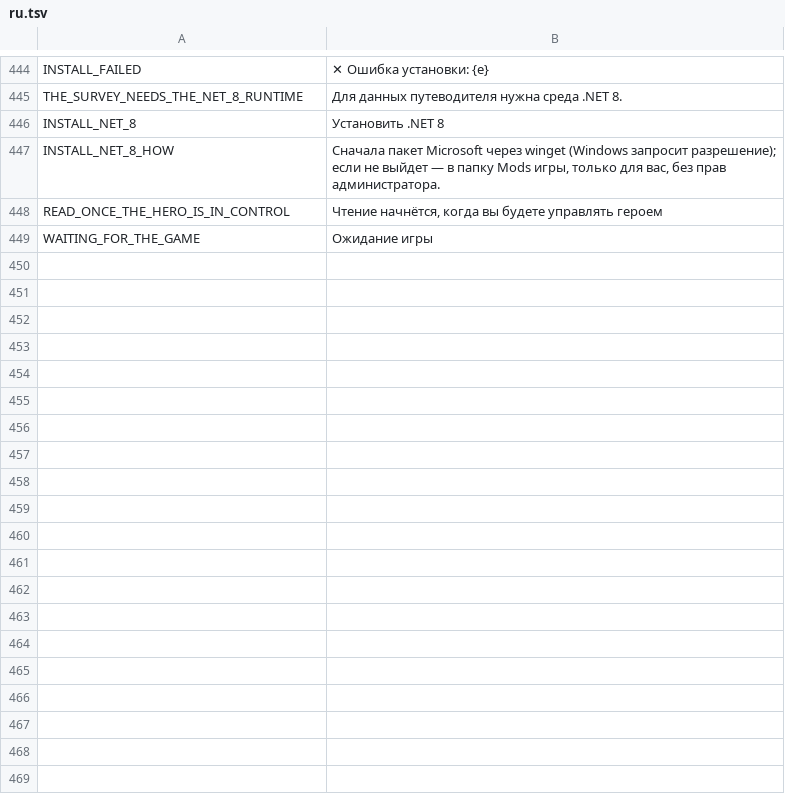
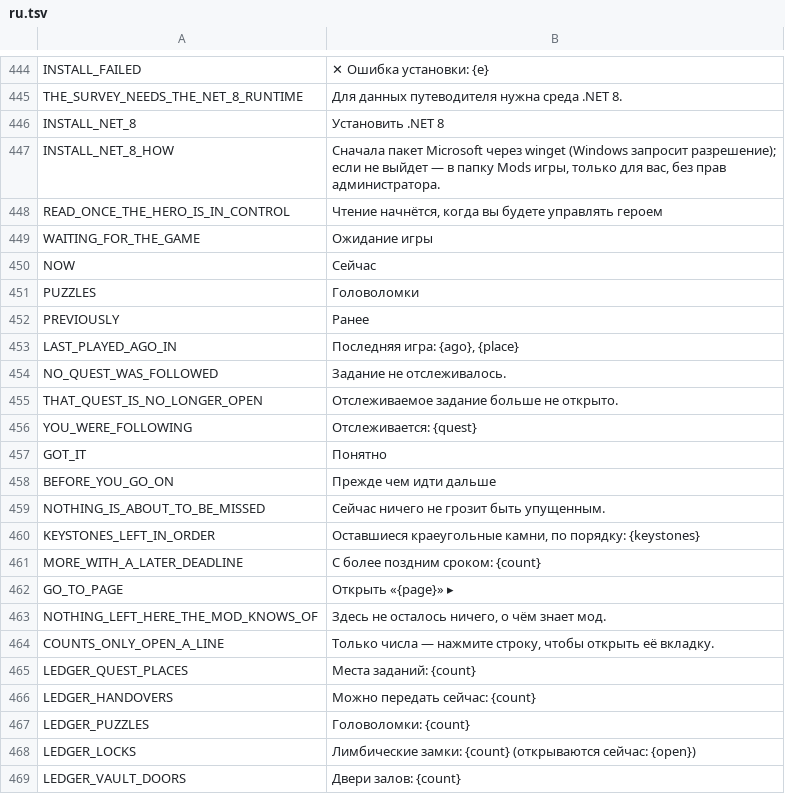
Before and after one commit to myso-kr/hell-is-us-mod, a TSV file: assets/i18n/ru.tsv, drawn as a sheet; only a part is shown, gaps mark what is left out; the diff covers the shown part only.

```diff
--- a/assets/i18n/ru.tsv
+++ b/assets/i18n/ru.tsv
@@ -449 +449,21 @@ READ_ONCE_THE_HERO_IS_IN_CONTROL	Чтение начнётся, когда вы
 WAITING_FOR_THE_GAME	Ожидание игры
+NOW	Сейчас
+PUZZLES	Головоломки
+PREVIOUSLY	Ранее
+LAST_PLAYED_AGO_IN	Последняя игра: {ago}, {place}
+NO_QUEST_WAS_FOLLOWED	Задание не отслеживалось.
+THAT_QUEST_IS_NO_LONGER_OPEN	Отслеживаемое задание больше не открыто.
+YOU_WERE_FOLLOWING	Отслеживается: {quest}
+GOT_IT	Понятно
+BEFORE_YOU_GO_ON	Прежде чем идти дальше
+NOTHING_IS_ABOUT_TO_BE_MISSED	Сейчас ничего не грозит быть упущенным.
+KEYSTONES_LEFT_IN_ORDER	Оставшиеся краеугольные камни, по порядку: {keystones}
+MORE_WITH_A_LATER_DEADLINE	С более поздним сроком: {count}
+GO_TO_PAGE	Открыть «{page}» ▸
+NOTHING_LEFT_HERE_THE_MOD_KNOWS_OF	Здесь не осталось ничего, о чём знает мод.
+COUNTS_ONLY_OPEN_A_LINE	Только числа — нажмите строку, чтобы открыть её вкладку.
+LEDGER_QUEST_PLACES	Места заданий: {count}
+LEDGER_HANDOVERS	Можно передать сейчас: {count}
+LEDGER_PUZZLES	Головоломки: {count}
+LEDGER_LOCKS	Лимбические замки: {count} (открываются сейчас: {open})
+LEDGER_VAULT_DOORS	Двери залов: {count}
```
Also changed, not shown: 17 added rows and 2 edited cells elsewhere in this file, assets/i18n/de.tsv, assets/i18n/fr.tsv, 30 other files.
